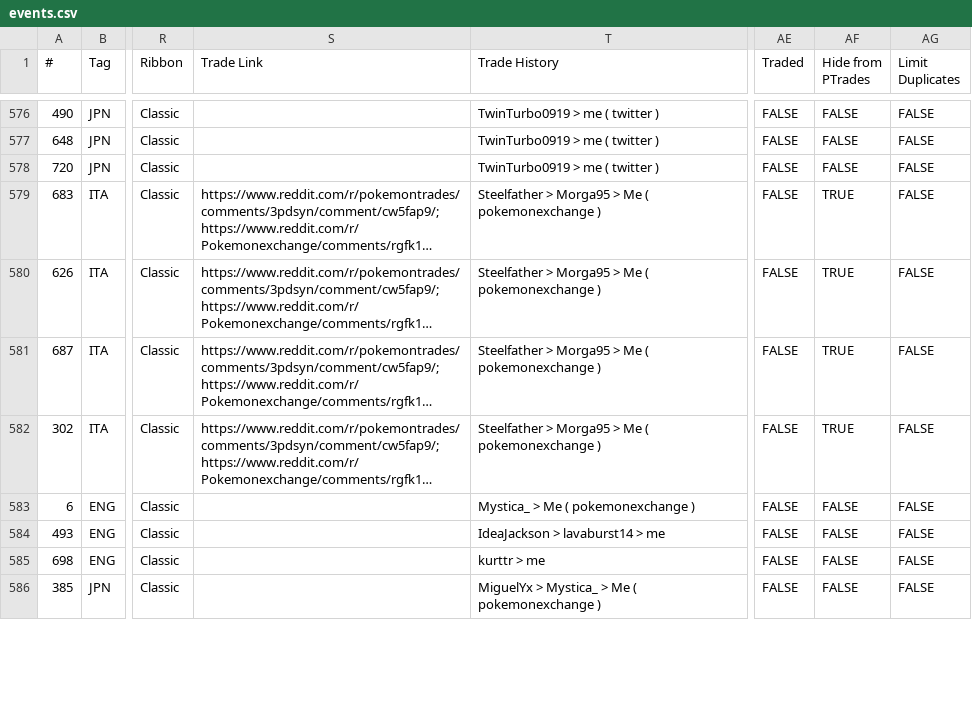
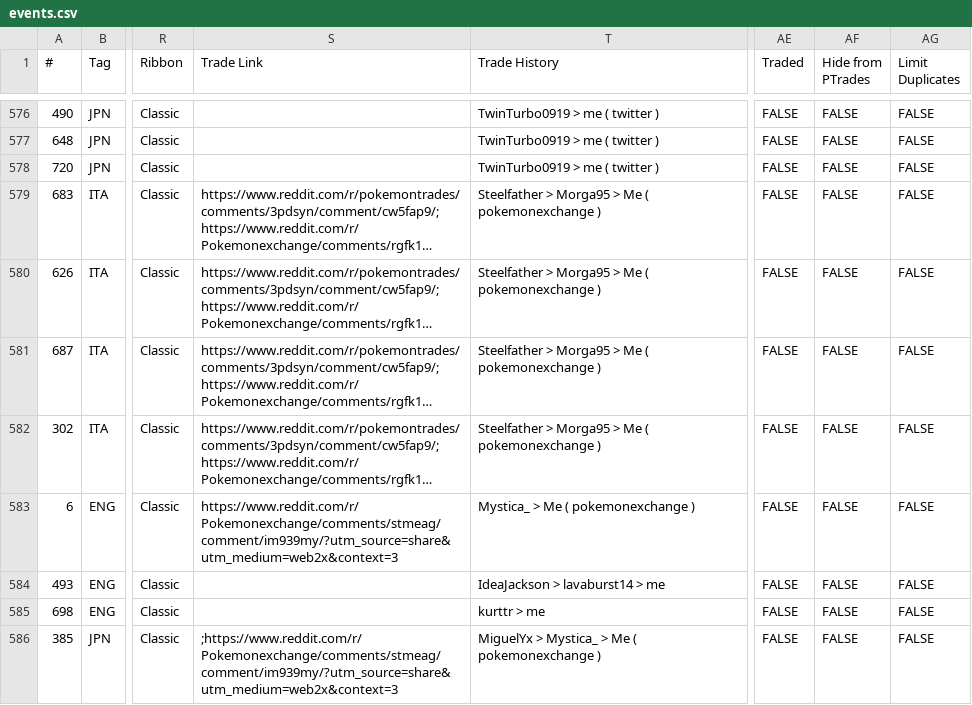
Before and after one commit to AznPoke/aznpoke.github.io, a CSV file: events.csv, drawn as a sheet; only a part is shown, gaps mark what is left out; long unchanged cells end in …; the diff covers the shown part only; the diff names each change by its address in the sheet, - before the commit and + after, or states it on an @@ line.

Commit message:
fixed and updated links G6

```diff
--- a/events.csv
+++ b/events.csv
-AF579:AF582 (Hide from PTrades): TRUE
+AF579:AF582 (Hide from PTrades): FALSE
-S583 (Trade Link): (empty)
+S583 (Trade Link): https://www.reddit.com/r/Pokemonexchange/comments/stmeag/comment/im939my/?utm_source=share&utm_medium=web2x&context=3
-S586 (Trade Link): (empty)
+S586 (Trade Link): ;https://www.reddit.com/r/Pokemonexchange/comments/stmeag/comment/im939my/?utm_source=share&utm_medium=web2x&context=3
```
Also changed, not shown: 57 edited cells elsewhere in this file, 1 other file.
